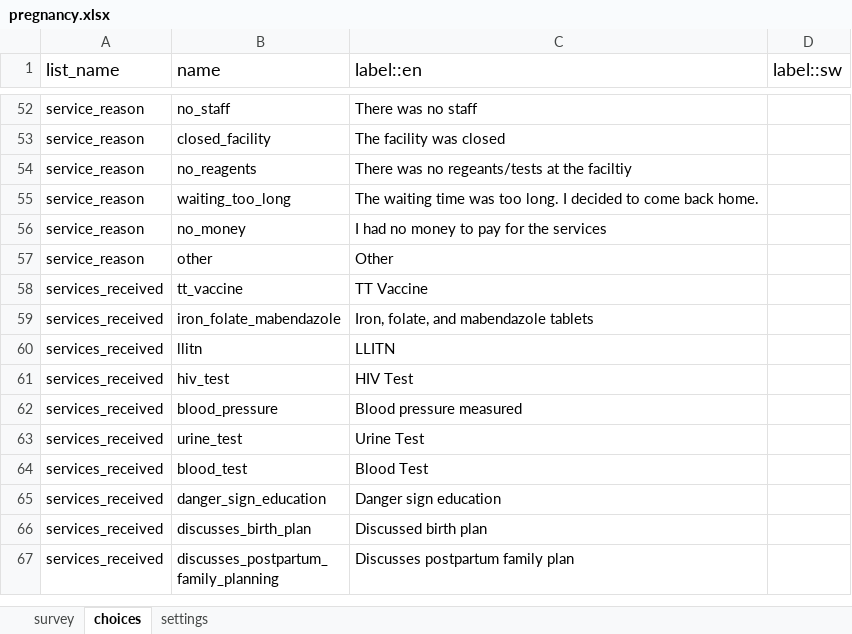
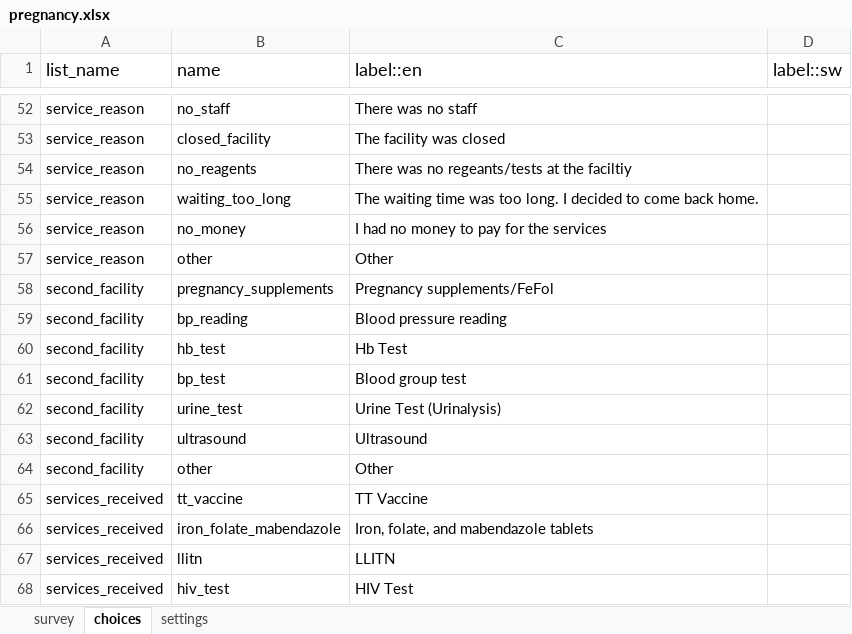
Before and after one commit to sookwalinga/cht-core, an Excel workbook: forms/app/pregnancy.xlsx, sheet choices, drawn as a sheet; only a part is shown, gaps mark what is left out; the shorter side is filled out with more unchanged rows; values as stored, in another font and other column widths than the file's, no borders; charts and pictures not drawn; the diff names each change by its address in the sheet, - before the commit and + after, or states it on an @@ line.

Commit message:
Added LLINTS and quality of care survey  groups (#53)

```diff
--- a/forms/app/pregnancy.xlsx (sheet choices)
+++ b/forms/app/pregnancy.xlsx (sheet choices)
+row 58: second_facility | pregnancy_supplements | Pregnancy supplements/FeFol
+row 59: second_facility | bp_reading | Blood pressure reading
+row 60: second_facility | hb_test | Hb Test
+row 61: second_facility | bp_test | Blood group test
+row 62: second_facility | urine_test | Urine Test (Urinalysis)
+row 63: second_facility | ultrasound | Ultrasound
+row 64: second_facility | other | Other
```
Also changed, not shown: sheet survey, 1 other file.
